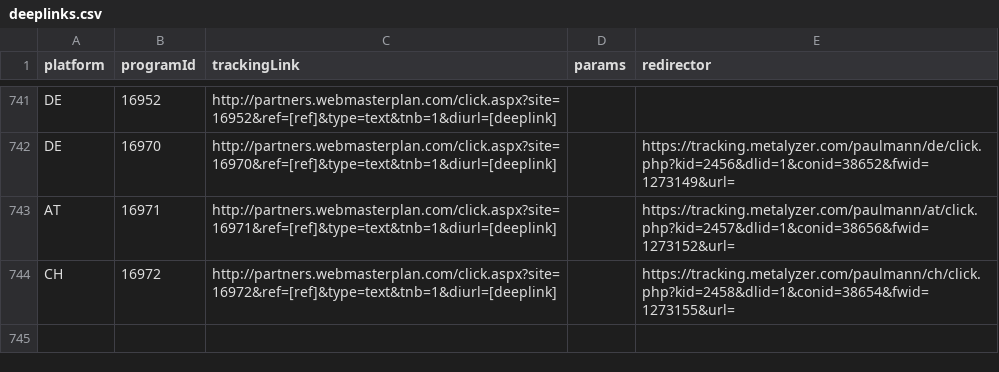
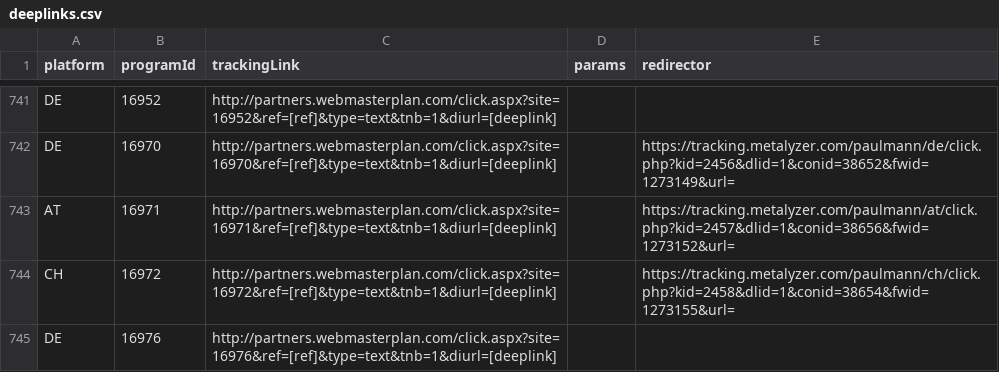
Before and after one commit to affilinet/browser-webextension-publisher, a CSV file: resources/deeplinks.csv, drawn as a sheet; only a part is shown, gaps mark what is left out; the diff names each change by its address in the sheet, - before the commit and + after, or states it on an @@ line.

Commit message:
Update deeplinks CSV

```diff
--- a/resources/deeplinks.csv
+++ b/resources/deeplinks.csv
+row 745: DE | 16976 | http://partners.webmasterplan.com/click.aspx?site=16976&ref=[ref]&type=text&tnb=1&diurl=[deeplink]
```
